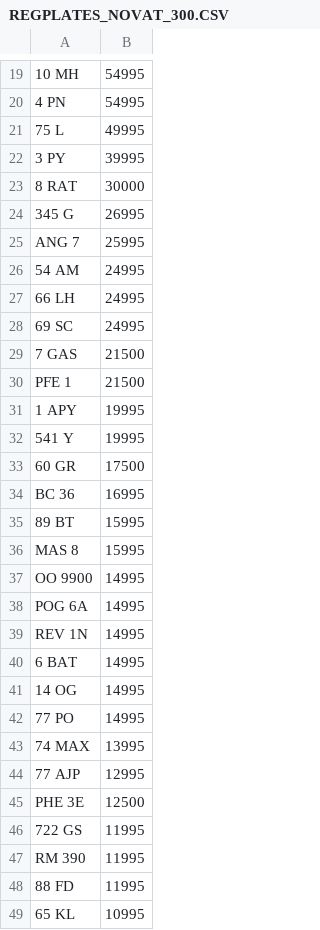
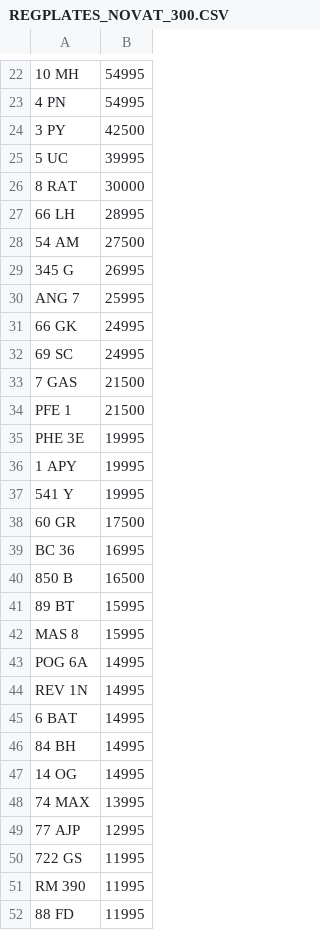
Before and after one commit to jamessaperia/simplyreg, a CSV file: csv/REGPLATES_NOVAT_300.CSV, drawn as a sheet; only a part is shown, gaps mark what is left out; the shorter side is filled out with more unchanged rows; removed rows and columns are numbered as before the commit, all else as after; the diff covers the shown part only; the diff names each change by its address in the sheet, - before the commit and + after, or states it on an @@ line.

```diff
--- a/csv/REGPLATES_NOVAT_300.CSV
+++ b/csv/REGPLATES_NOVAT_300.CSV
-row 21: 75 L | 49995
-B24: 39995
+B24: 42500
+row 25: 5 UC | 39995
+row 27: 66 LH | 28995
+row 28: 54 AM | 27500
-row 26: 54 AM | 24995
-A31: 66 LH
+A31: 66 GK
+row 35: PHE 3E | 19995
+row 40: 850 B | 16500
-row 37: OO 9900 | 14995
+row 46: 84 BH | 14995
-row 42: 77 PO | 14995
-row 45: PHE 3E | 12500
```
Also changed, not shown: 8 added rows and 2 removed rows elsewhere in this file, csv/EMARK_PLUSVAT_380.csv.
